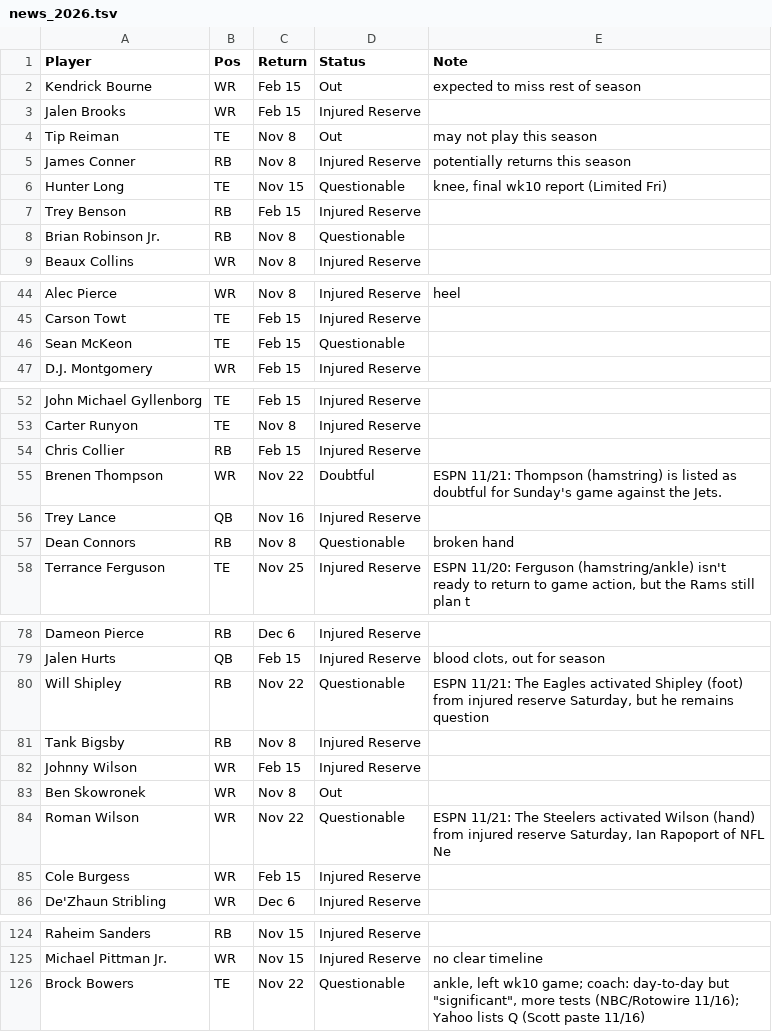
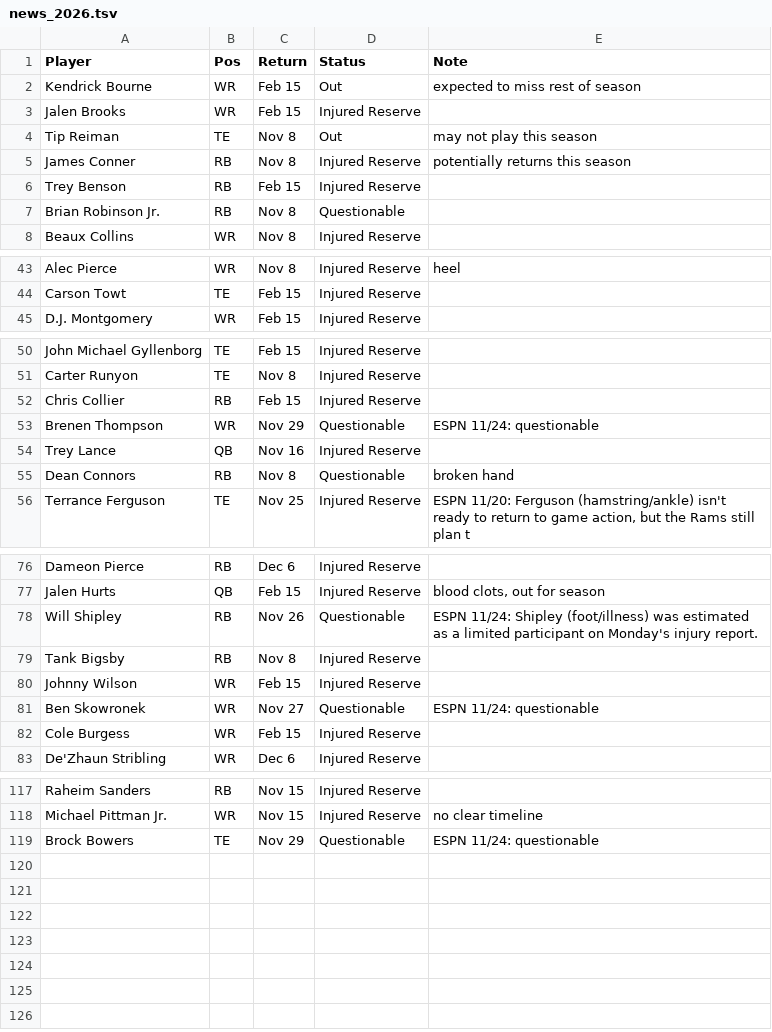
Before and after one commit to scottrshapiro78-cmyk/Fantasy-Football, a TSV file: data/input/news_2026.tsv, drawn as a sheet; only a part is shown, gaps mark what is left out; the diff covers the shown part only.

```diff
--- a/data/input/news_2026.tsv
+++ b/data/input/news_2026.tsv
@@ -5,3 +5,2 @@ Tip Reiman	TE	Nov 8	Out	may not play this season
 James Conner	RB	Nov 8	Injured Reserve	potentially returns this season
-Hunter Long	TE	Nov 15	Questionable	knee, final wk10 report (Limited Fri)
 Trey Benson	RB	Feb 15	Injured Reserve	
@@ -45,3 +44,2 @@ Alec Pierce	WR	Nov 8	Injured Reserve	heel
 Carson Towt	TE	Feb 15	Injured Reserve	
-Sean McKeon	TE	Feb 15	Questionable	
 D.J. Montgomery	WR	Feb 15	Injured Reserve	
@@ -54,3 +52,3 @@ Carter Runyon	TE	Nov 8	Injured Reserve
 Chris Collier	RB	Feb 15	Injured Reserve	
-Brenen Thompson	WR	Nov 22	Doubtful	ESPN 11/21: Thompson (hamstring) is listed as doubtful for Sunday's game against the Jets.
+Brenen Thompson	WR	Nov 29	Questionable	ESPN 11/24: questionable
 Trey Lance	QB	Nov 16	Injured Reserve	
@@ -79,7 +77,6 @@ Dameon Pierce	RB	Dec 6	Injured Reserve
 Jalen Hurts	QB	Feb 15	Injured Reserve	blood clots, out for season
-Will Shipley	RB	Nov 22	Questionable	ESPN 11/21: The Eagles activated Shipley (foot) from injured reserve Saturday, but he remains question
+Will Shipley	RB	Nov 26	Questionable	ESPN 11/24: Shipley (foot/illness) was estimated as a limited participant on Monday's injury report.
 Tank Bigsby	RB	Nov 8	Injured Reserve	
 Johnny Wilson	WR	Feb 15	Injured Reserve	
-Ben Skowronek	WR	Nov 8	Out	
-Roman Wilson	WR	Nov 22	Questionable	ESPN 11/21: The Steelers activated Wilson (hand) from injured reserve Saturday, Ian Rapoport of NFL Ne
+Ben Skowronek	WR	Nov 27	Questionable	ESPN 11/24: questionable
 Cole Burgess	WR	Feb 15	Injured Reserve	
@@ -125,2 +118,2 @@ Raheim Sanders	RB	Nov 15	Injured Reserve
 Michael Pittman Jr.	WR	Nov 15	Injured Reserve	no clear timeline
-Brock Bowers	TE	Nov 22	Questionable	ankle, left wk10 game; coach: day-to-day but "significant", more tests (NBC/Rotowire 11/16); Yahoo lists Q (Scott paste 11/16)
+Brock Bowers	TE	Nov 29	Questionable	ESPN 11/24: questionable
```
Also changed, not shown: 4 removed rows and 34 edited cells elsewhere in this file, data/tracking/accuracy_log.csv, 2 other files.
